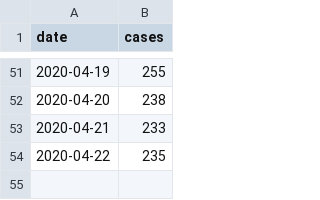
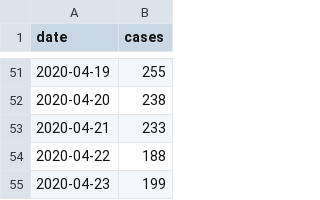
Before and after one commit to derdennis/corona-chart-essen, a CSV file: cases.csv, drawn as a sheet; only a part is shown, gaps mark what is left out.

Commit message:
Now at 199 cases.

```diff
--- a/cases.csv
+++ b/cases.csv
@@ -53,2 +53,3 @@ date,cases
 2020-04-21,233
-2020-04-22,235
+2020-04-22,188
+2020-04-23,199
```
Also changed, not shown: 1 other file.
